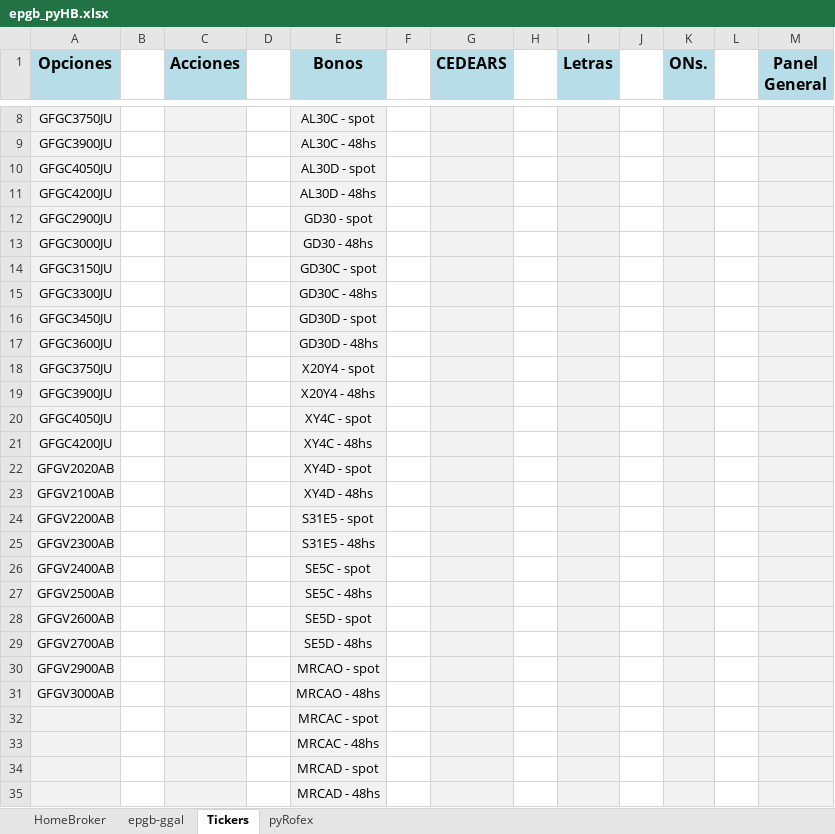
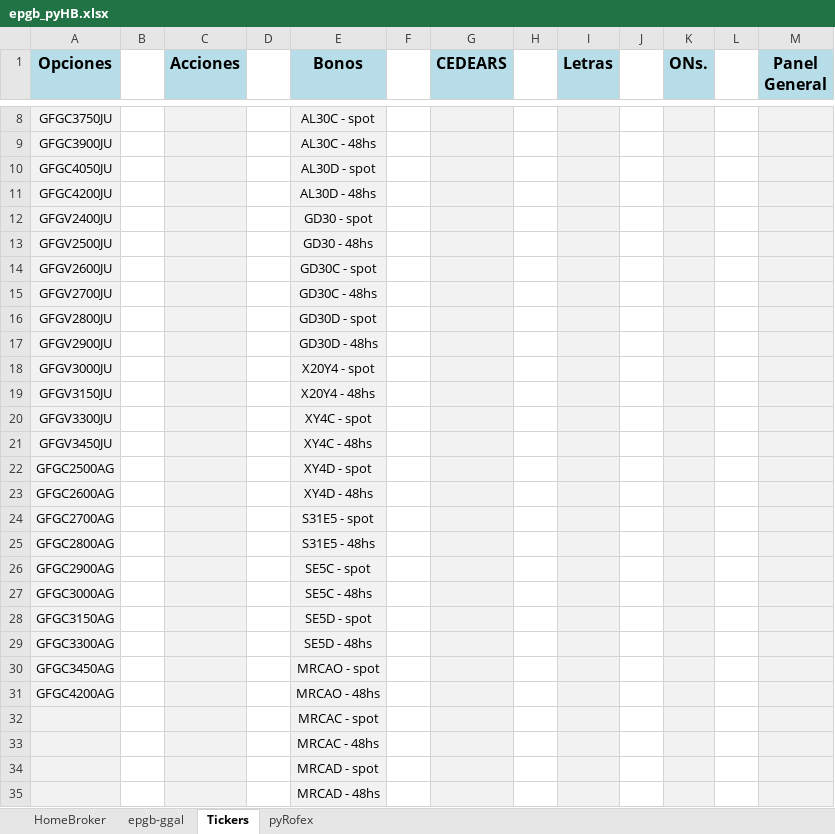
Before and after one commit to piolifl/pyHomeBroker, an Excel workbook: epgb_pyHB.xlsx, sheet Tickers, drawn as a sheet; only a part is shown, gaps mark what is left out; values as stored, in another font and other column widths than the file's, no borders; the diff names each change by its address in the sheet, - before the commit and + after, or states it on an @@ line.

```diff
--- a/epgb_pyHB.xlsx (sheet Tickers)
+++ b/epgb_pyHB.xlsx (sheet Tickers)
-A12 (Opciones): GFGC2900JU
+A12 (Opciones): GFGV2400JU
-A13 (Opciones): GFGC3000JU
+A13 (Opciones): GFGV2500JU
-A14 (Opciones): GFGC3150JU
+A14 (Opciones): GFGV2600JU
-A15 (Opciones): GFGC3300JU
+A15 (Opciones): GFGV2700JU
-A16 (Opciones): GFGC3450JU
+A16 (Opciones): GFGV2800JU
-A17 (Opciones): GFGC3600JU
+A17 (Opciones): GFGV2900JU
-A18 (Opciones): GFGC3750JU
+A18 (Opciones): GFGV3000JU
-A19 (Opciones): GFGC3900JU
+A19 (Opciones): GFGV3150JU
-A20 (Opciones): GFGC4050JU
+A20 (Opciones): GFGV3300JU
-A21 (Opciones): GFGC4200JU
+A21 (Opciones): GFGV3450JU
-A22 (Opciones): GFGV2020AB
+A22 (Opciones): GFGC2500AG
-A23 (Opciones): GFGV2100AB
+A23 (Opciones): GFGC2600AG
-A24 (Opciones): GFGV2200AB
+A24 (Opciones): GFGC2700AG
-A25 (Opciones): GFGV2300AB
+A25 (Opciones): GFGC2800AG
-A26 (Opciones): GFGV2400AB
+A26 (Opciones): GFGC2900AG
-A27 (Opciones): GFGV2500AB
+A27 (Opciones): GFGC3000AG
-A28 (Opciones): GFGV2600AB
+A28 (Opciones): GFGC3150AG
-A29 (Opciones): GFGV2700AB
+A29 (Opciones): GFGC3300AG
-A30 (Opciones): GFGV2900AB
+A30 (Opciones): GFGC3450AG
-A31 (Opciones): GFGV3000AB
+A31 (Opciones): GFGC4200AG
```
Also changed, not shown: sheet HomeBroker, sheet epgb-ggal, hidden cells, 2 other files.
